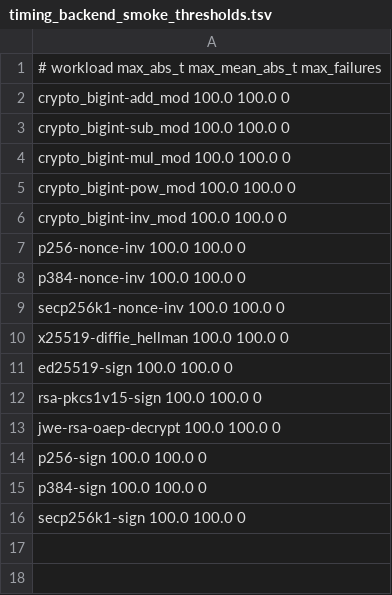
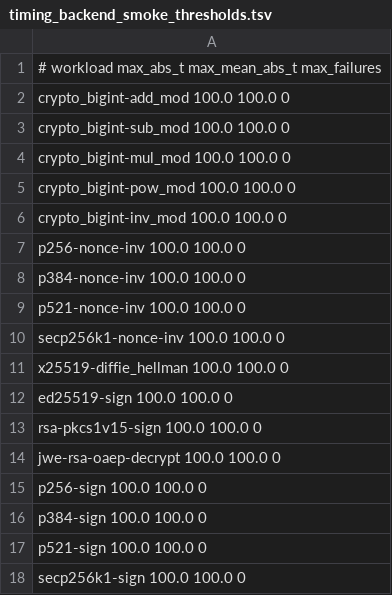
Before and after one commit to mizchi/experimental_crypto, a TSV file: leakage_harness/timing_backend_smoke_thresholds.tsv, drawn as a sheet; the diff names each change by its address in the sheet, - before the commit and + after, or states it on an @@ line.

```diff
--- a/leakage_harness/timing_backend_smoke_thresholds.tsv
+++ b/leakage_harness/timing_backend_smoke_thresholds.tsv
+row 9: p521-nonce-inv 100.0 100.0 0
+row 17: p521-sign 100.0 100.0 0
```
Also changed, not shown: leakage_harness/timing_smoke_thresholds.tsv, 55 other files.
